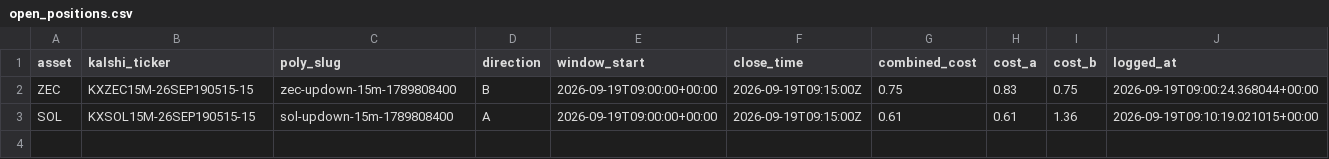
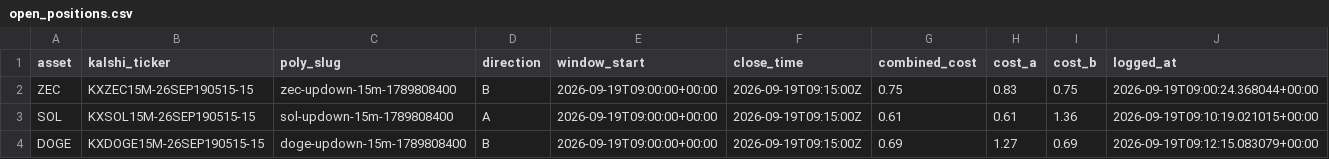
Before and after one commit to Prinxe-crypto/Gap-maker, a CSV file: open_positions.csv, drawn as a sheet.

```diff
--- a/open_positions.csv
+++ b/open_positions.csv
@@ -3 +3,2 @@ ZEC,KXZEC15M-26SEP190515-15,zec-updown-15m-1789808400,B,2026-09-19T09:00:00+00:0
 SOL,KXSOL15M-26SEP190515-15,sol-updown-15m-1789808400,A,2026-09-19T09:00:00+00:00,2026-09-19T09:15:00Z,0.61,0.61,1.36,2026-09-19T09:10:19.021015+00:00
+DOGE,KXDOGE15M-26SEP190515-15,doge-updown-15m-1789808400,B,2026-09-19T09:00:00+00:00,2026-09-19T09:15:00Z,0.69,1.27,0.69,2026-09-19T09:12:15.083079+00:00
```
